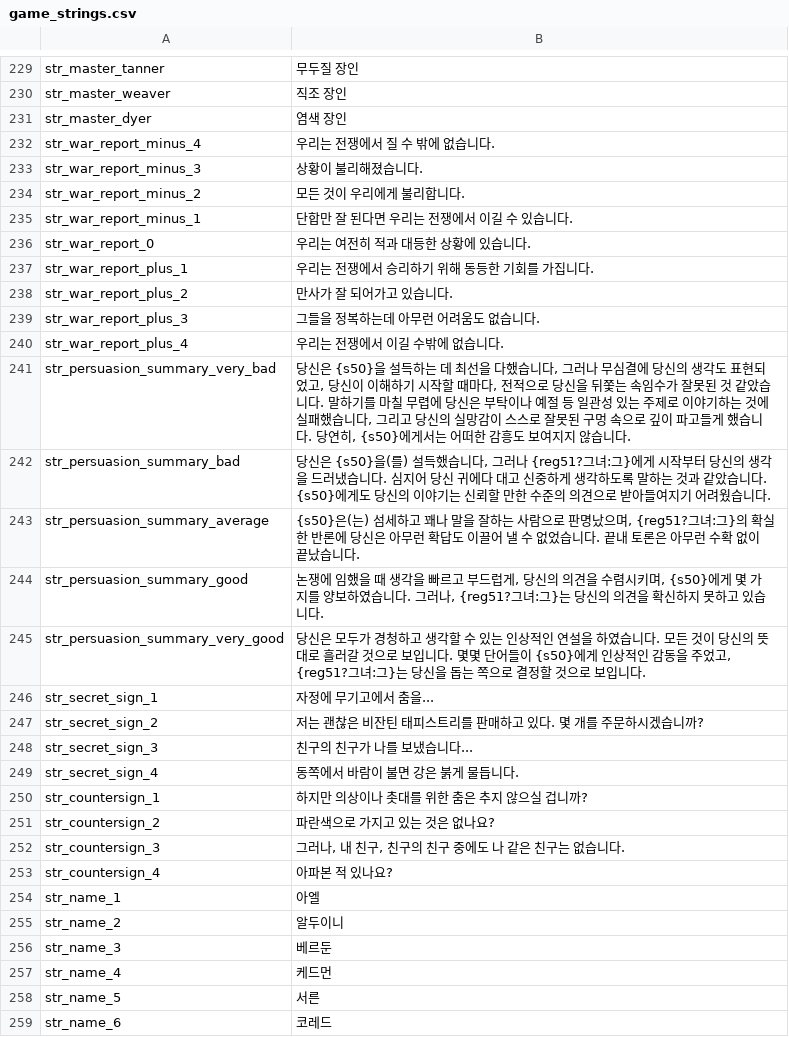
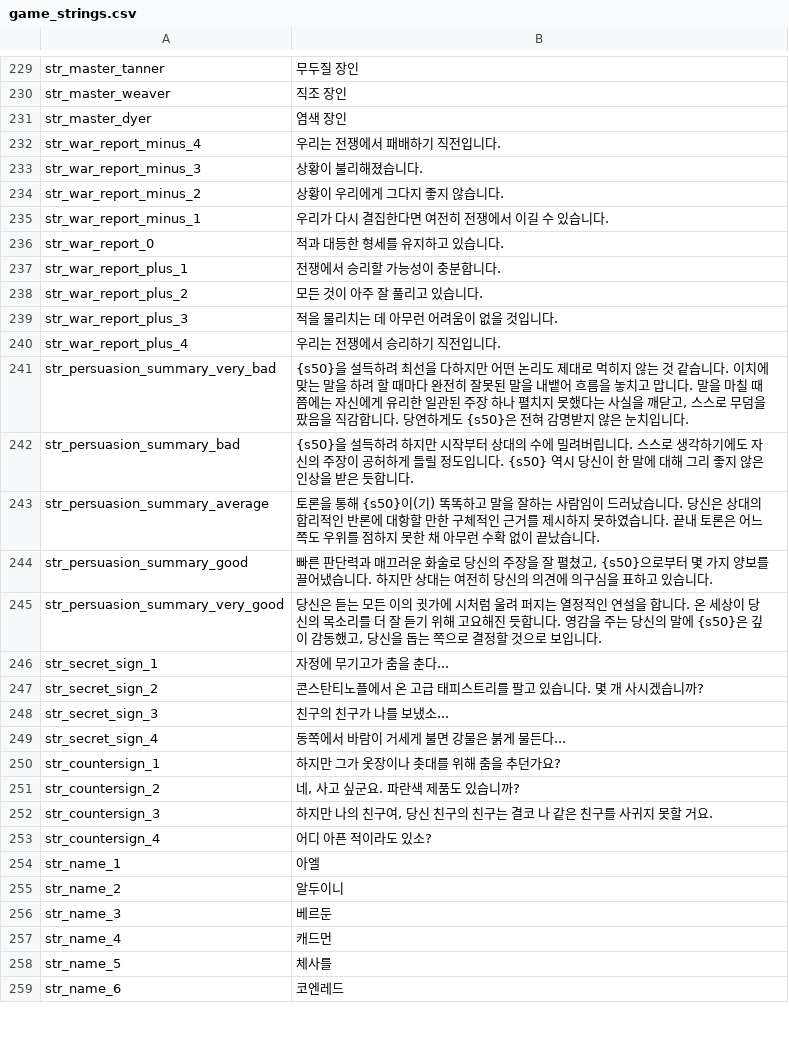
Before and after one commit to 21garam/MB_VikingConquest_R_Korean, a CSV file: languages/en/game_strings.csv, drawn as a sheet; only a part is shown, gaps mark what is left out; the diff covers the shown part only.

Commit message:
game_strings AI 번역 2차
- 200~422 수정.

```diff
--- a/languages/en/game_strings.csv
+++ b/languages/en/game_strings.csv
@@ -231,24 +231,24 @@ str_master_weaver|직조 장인
 str_master_dyer|염색 장인
-str_war_report_minus_4|우리는 전쟁에서 질 수 밖에 없습니다.
+str_war_report_minus_4|우리는 전쟁에서 패배하기 직전입니다.
 str_war_report_minus_3|상황이 불리해졌습니다.
-str_war_report_minus_2|모든 것이 우리에게 불리합니다.
-str_war_report_minus_1|단합만 잘 된다면 우리는 전쟁에서 이길 수 있습니다.
-str_war_report_0|우리는 여전히 적과 대등한 상황에 있습니다.
-str_war_report_plus_1|우리는 전쟁에서 승리하기 위해 동등한 기회를 가집니다.
-str_war_report_plus_2|만사가 잘 되어가고 있습니다.
-str_war_report_plus_3|그들을 정복하는데 아무런 어려움도 없습니다.
-str_war_report_plus_4|우리는 전쟁에서 이길 수밖에 없습니다.
-str_persuasion_summary_very_bad|당신은 {s50}을 설득하는 데 최선을 다했습니다, 그러나 무심결에 당신의 생각도 표현되었고, 당신이 이해하기 시작할 때마다, 전적으로 당신을 뒤쫓는 속임수가 잘못된 것 같았습니다. 말하기를 마칠 무렵에 당신은 부탁이나 예절 등 일관성 있는 주제로 이야기하는 것에 실패했습니다, 그리고 당신의 실망감이 스스로 잘못된 구멍 속으로 깊이 파고들게 했습니다. 당연히, {s50}에게서는 어떠한 감흥도 보여지지 않습니다.
-str_persuasion_summary_bad|당신은 {s50}을(를) 설득했습니다, 그러나 {reg51?그녀:그}에게 시작부터 당신의 생각을 드러냈습니다. 심지어 당신 귀에다 대고 신중하게 생각하도록 말하는 것과 같았습니다. {s50}에게도 당신의 이야기는 신뢰할 만한 수준의 의견으로 받아들여지기 어려웠습니다.
-str_persuasion_summary_average|{s50}은(는) 섬세하고 꽤나 말을 잘하는 사람으로 판명났으며, {reg51?그녀:그}의 확실한 반론에 당신은 아무런 확답도 이끌어 낼 수 없었습니다. 끝내 토론은 아무런 수확 없이 끝났습니다.
-str_persuasion_summary_good|논쟁에 임했을 때 생각을 빠르고 부드럽게, 당신의 의견을 수렴시키며, {s50}에게 몇 가지를 양보하였습니다. 그러나, {reg51?그녀:그}는 당신의 의견을 확신하지 못하고 있습니다.
-str_persuasion_summary_very_good|당신은 모두가 경청하고 생각할 수 있는 인상적인 연설을 하였습니다. 모든 것이 당신의 뜻대로 흘러갈 것으로 보입니다. 몇몇 단어들이 {s50}에게 인상적인 감동을 주었고, {reg51?그녀:그}는 당신을 돕는 쪽으로 결정할 것으로 보입니다.
-str_secret_sign_1|자정에 무기고에서 춤을...
-str_secret_sign_2|저는 괜찮은 비잔틴 태피스트리를 판매하고 있다. 몇 개를 주문하시겠습니까?
-str_secret_sign_3|친구의 친구가 나를 보냈습니다...
-str_secret_sign_4|동쪽에서 바람이 불면 강은 붉게 물듭니다.
-str_countersign_1|하지만 의상이나 촛대를 위한 춤은 추지 않으실 겁니까?
-str_countersign_2|파란색으로 가지고 있는 것은 없나요?
-str_countersign_3|그러나, 내 친구, 친구의 친구 중에도 나 같은 친구는 없습니다.
-str_countersign_4|아파본 적 있나요?
+str_war_report_minus_2|상황이 우리에게 그다지 좋지 않습니다.
+str_war_report_minus_1|우리가 다시 결집한다면 여전히 전쟁에서 이길 수 있습니다.
+str_war_report_0|적과 대등한 형세를 유지하고 있습니다.
+str_war_report_plus_1|전쟁에서 승리할 가능성이 충분합니다.
+str_war_report_plus_2|모든 것이 아주 잘 풀리고 있습니다.
+str_war_report_plus_3|적을 물리치는 데 아무런 어려움이 없을 것입니다.
+str_war_report_plus_4|우리는 전쟁에서 승리하기 직전입니다.
+str_persuasion_summary_very_bad|{s50}을 설득하려 최선을 다하지만 어떤 논리도 제대로 먹히지 않는 것 같습니다. 이치에 맞는 말을 하려 할 때마다 완전히 잘못된 말을 내뱉어 흐름을 놓치고 맙니다. 말을 마칠 때쯤에는 자신에게 유리한 일관된 주장 하나 펼치지 못했다는 사실을 깨닫고, 스스로 무덤을 팠음을 직감합니다. 당연하게도 {s50}은 전혀 감명받지 않은 눈치입니다.
+str_persuasion_summary_bad|{s50}을 설득하려 하지만 시작부터 상대의 수에 밀려버립니다. 스스로 생각하기에도 자신의 주장이 공허하게 들릴 정도입니다. {s50} 역시 당신이 한 말에 대해 그리 좋지 않은 인상을 받은 듯합니다.
+str_persuasion_summary_average|토론을 통해 {s50}이(기) 똑똑하고 말을 잘하는 사람임이 드러났습니다. 당신은 상대의 합리적인 반론에 대항할 만한 구체적인 근거를 제시하지 못하였습니다. 끝내 토론은 어느 쪽도 우위를 점하지 못한 채 아무런 수확 없이 끝났습니다.
+str_persuasion_summary_good|빠른 판단력과 매끄러운 화술로 당신의 주장을 잘 펼쳤고, {s50}으로부터 몇 가지 양보를 끌어냈습니다. 하지만 상대는 여전히 당신의 의견에 의구심을 표하고 있습니다.
+str_persuasion_summary_very_good|당신은 듣는 모든 이의 귓가에 시처럼 울려 퍼지는 열정적인 연설을 합니다. 온 세상이 당신의 목소리를 더 잘 듣기 위해 고요해진 듯합니다. 영감을 주는 당신의 말에 {s50}은 깊이 감동했고, 당신을 돕는 쪽으로 결정할 것으로 보입니다.
+str_secret_sign_1|자정에 무기고가 춤을 춘다...
+str_secret_sign_2|콘스탄티노플에서 온 고급 태피스트리를 팔고 있습니다. 몇 개 사시겠습니까?
+str_secret_sign_3|친구의 친구가 나를 보냈소...
+str_secret_sign_4|동쪽에서 바람이 거세게 불면 강물은 붉게 물든다...
+str_countersign_1|하지만 그가 옷장이나 촛대를 위해 춤을 추던가요?
+str_countersign_2|네, 사고 싶군요. 파란색 제품도 있습니까?
+str_countersign_3|하지만 나의 친구여, 당신 친구의 친구는 결코 나 같은 친구를 사귀지 못할 거요.
+str_countersign_4|어디 아픈 적이라도 있소?
 str_name_1|아엘
@@ -256,4 +256,4 @@ str_name_2|알두이니
 str_name_3|베르둔
-str_name_4|케드먼
-str_name_5|서른
-str_name_6|코레드
+str_name_4|캐드먼
+str_name_5|체사를
+str_name_6|코엔레드
```
Also changed, not shown: 102 edited cells elsewhere in this file, languages/en/quick_strings.csv, 1 other file.
